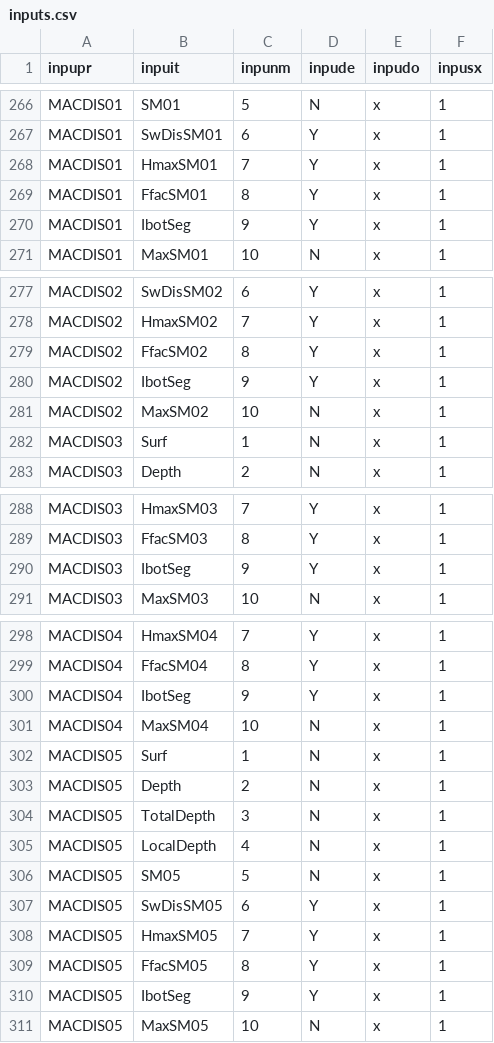
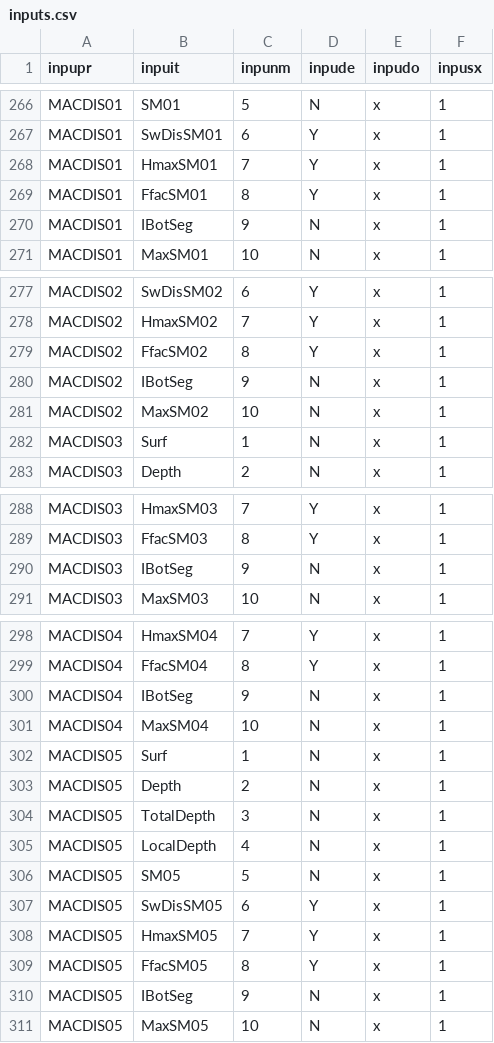
Before and after one commit to eawag-surface-waters-research/Delft3D, a CSV file: src/engines_gpl/waq/packages/waq_kernel/src/waq_tables/inputs.csv, drawn as a sheet; only a part is shown, gaps mark what is left out; the diff covers the shown part only.

Commit message:
Tightening the bond between Delwaq code and proc_def: limit currently accepted proc_def version to 5.06 only. Some minor modifications: IBotSeg default 1.0 -> no default and MeanTemp01 -> MnTempSM01

```diff
--- a/src/engines_gpl/waq/packages/waq_kernel/src/waq_tables/inputs.csv
+++ b/src/engines_gpl/waq/packages/waq_kernel/src/waq_tables/inputs.csv
@@ -269,3 +269,3 @@ inpupr,inpuit,inpunm,inpude,inpudo,inpusx
 "MACDIS01  ","FfacSM01  ",   8,"Y","x",1
-"MACDIS01  ","IbotSeg   ",   9,"Y","x",1
+"MACDIS01  ","IBotSeg   ",   9,"N","x",1
 "MACDIS01  ","MaxSM01   ",  10,"N","x",1
@@ -279,3 +279,3 @@ inpupr,inpuit,inpunm,inpude,inpudo,inpusx
 "MACDIS02  ","FfacSM02  ",   8,"Y","x",1
-"MACDIS02  ","IbotSeg   ",   9,"Y","x",1
+"MACDIS02  ","IBotSeg   ",   9,"N","x",1
 "MACDIS02  ","MaxSM02   ",  10,"N","x",1
@@ -289,3 +289,3 @@ inpupr,inpuit,inpunm,inpude,inpudo,inpusx
 "MACDIS03  ","FfacSM03  ",   8,"Y","x",1
-"MACDIS03  ","IbotSeg   ",   9,"Y","x",1
+"MACDIS03  ","IBotSeg   ",   9,"N","x",1
 "MACDIS03  ","MaxSM03   ",  10,"N","x",1
@@ -299,3 +299,3 @@ inpupr,inpuit,inpunm,inpude,inpudo,inpusx
 "MACDIS04  ","FfacSM04  ",   8,"Y","x",1
-"MACDIS04  ","IbotSeg   ",   9,"Y","x",1
+"MACDIS04  ","IBotSeg   ",   9,"N","x",1
 "MACDIS04  ","MaxSM04   ",  10,"N","x",1
@@ -309,3 +309,3 @@ inpupr,inpuit,inpunm,inpude,inpudo,inpusx
 "MACDIS05  ","FfacSM05  ",   8,"Y","x",1
-"MACDIS05  ","IbotSeg   ",   9,"Y","x",1
+"MACDIS05  ","IBotSeg   ",   9,"N","x",1
 "MACDIS05  ","MaxSM05   ",  10,"N","x",1
```
Also changed, not shown: 25 edited cells elsewhere in this file, src/engines_gpl/waq/packages/waq_kernel/src/waq_tables/outputs.csv, 5 other files.
